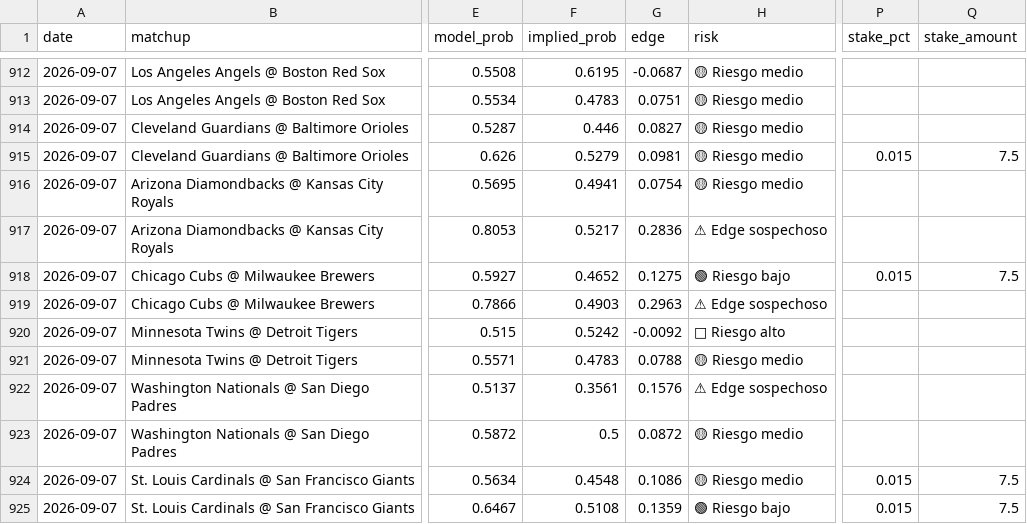
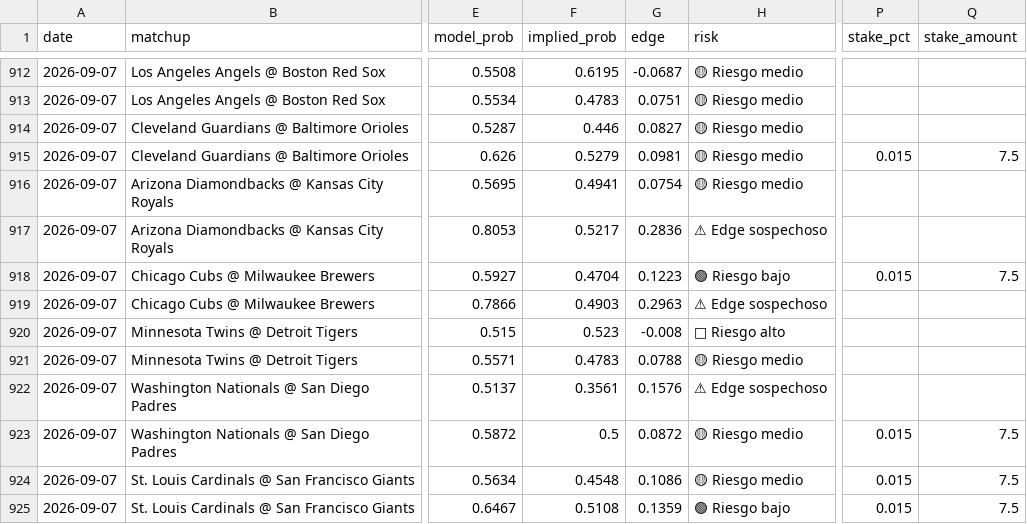
Before and after one commit to DiegoG882/MLB_BetBuilder, a CSV file: data/picks_history.csv, drawn as a sheet; only a part is shown, gaps mark what is left out; the diff names each change by its address in the sheet, - before the commit and + after, or states it on an @@ line.

```diff
--- a/data/picks_history.csv
+++ b/data/picks_history.csv
-F918 (implied_prob): 0.4652
+F918 (implied_prob): 0.4704
-G918 (edge): 0.1275
+G918 (edge): 0.1223
-F920 (implied_prob): 0.5242
+F920 (implied_prob): 0.523
-G920 (edge): -0.0092
+G920 (edge): -0.008
-P923 (stake_pct): (empty)
+P923 (stake_pct): 0.015
-Q923 (stake_amount): (empty)
+Q923 (stake_amount): 7.5
```
Also changed, not shown: 1 other file.
